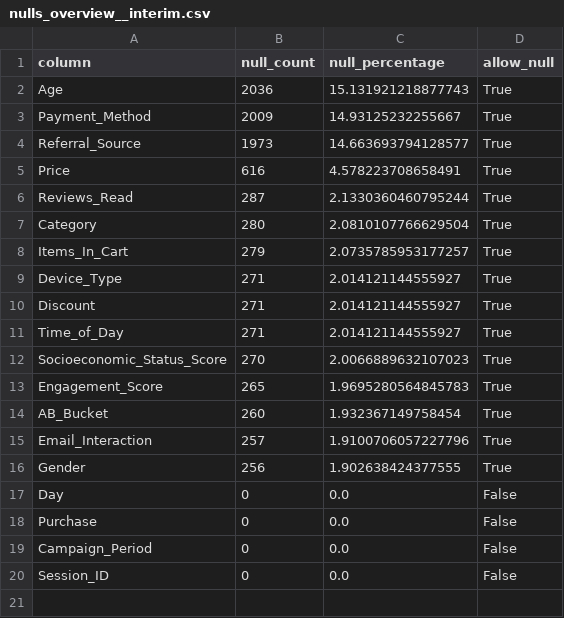
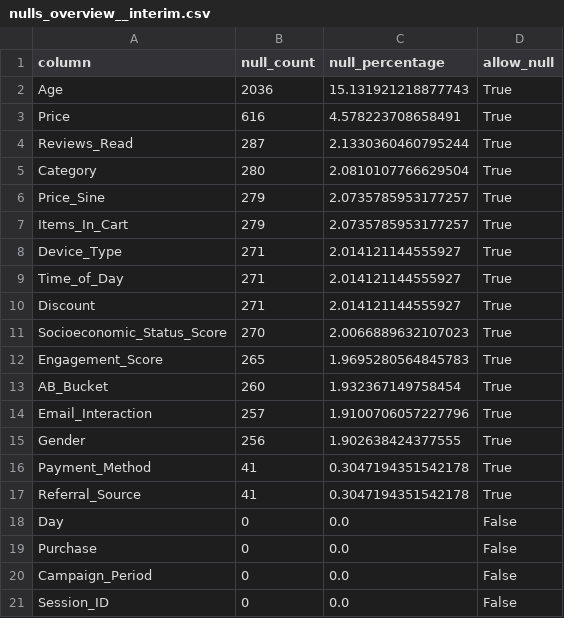
Before and after one commit to evanheyden/kaggle-electroshop, a CSV file: reports/nulls_overview__interim.csv, drawn as a sheet.

Commit message:
added imputation of Payment_Method and Referral_Source from PM_RS_Combo

```diff
--- a/reports/nulls_overview__interim.csv
+++ b/reports/nulls_overview__interim.csv
@@ -2,4 +2,2 @@ column,null_count,null_percentage,allow_null
 Age,2036,15.131921218877743,True
-Payment_Method,2009,14.93125232255667,True
-Referral_Source,1973,14.663693794128577,True
 Price,616,4.578223708658491,True
@@ -7,6 +5,7 @@ Reviews_Read,287,2.1330360460795244,True
 Category,280,2.0810107766629504,True
+Price_Sine,279,2.0735785953177257,True
 Items_In_Cart,279,2.0735785953177257,True
 Device_Type,271,2.014121144555927,True
+Time_of_Day,271,2.014121144555927,True
 Discount,271,2.014121144555927,True
-Time_of_Day,271,2.014121144555927,True
 Socioeconomic_Status_Score,270,2.0066889632107023,True
@@ -16,2 +15,4 @@ Email_Interaction,257,1.9100706057227796,True
 Gender,256,1.902638424377555,True
+Payment_Method,41,0.3047194351542178,True
+Referral_Source,41,0.3047194351542178,True
 Day,0,0.0,False
```
Also changed, not shown: 8 other files.
